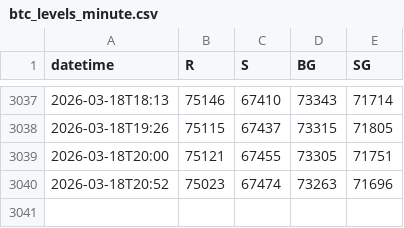
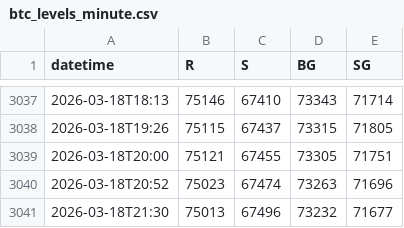
Before and after one commit to mabkkhome-lgtm/deribit-options-data, a CSV file: data/btc_levels_minute.csv, drawn as a sheet; only a part is shown, gaps mark what is left out; the diff names each change by its address in the sheet, - before the commit and + after, or states it on an @@ line.

```diff
--- a/data/btc_levels_minute.csv
+++ b/data/btc_levels_minute.csv
+row 3041: 2026-03-18T21:30 | 75013 | 67496 | 73232 | 71677
```
